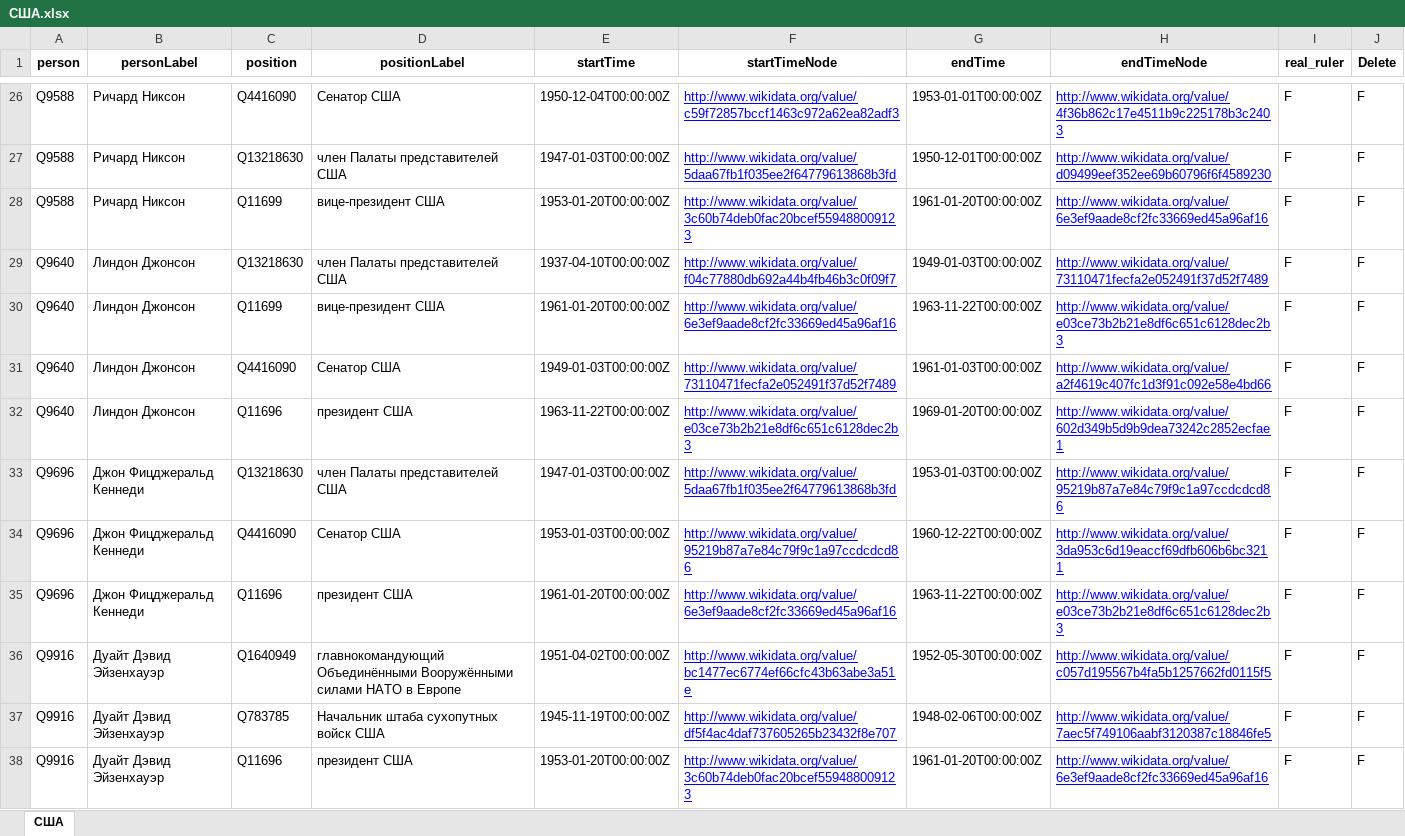
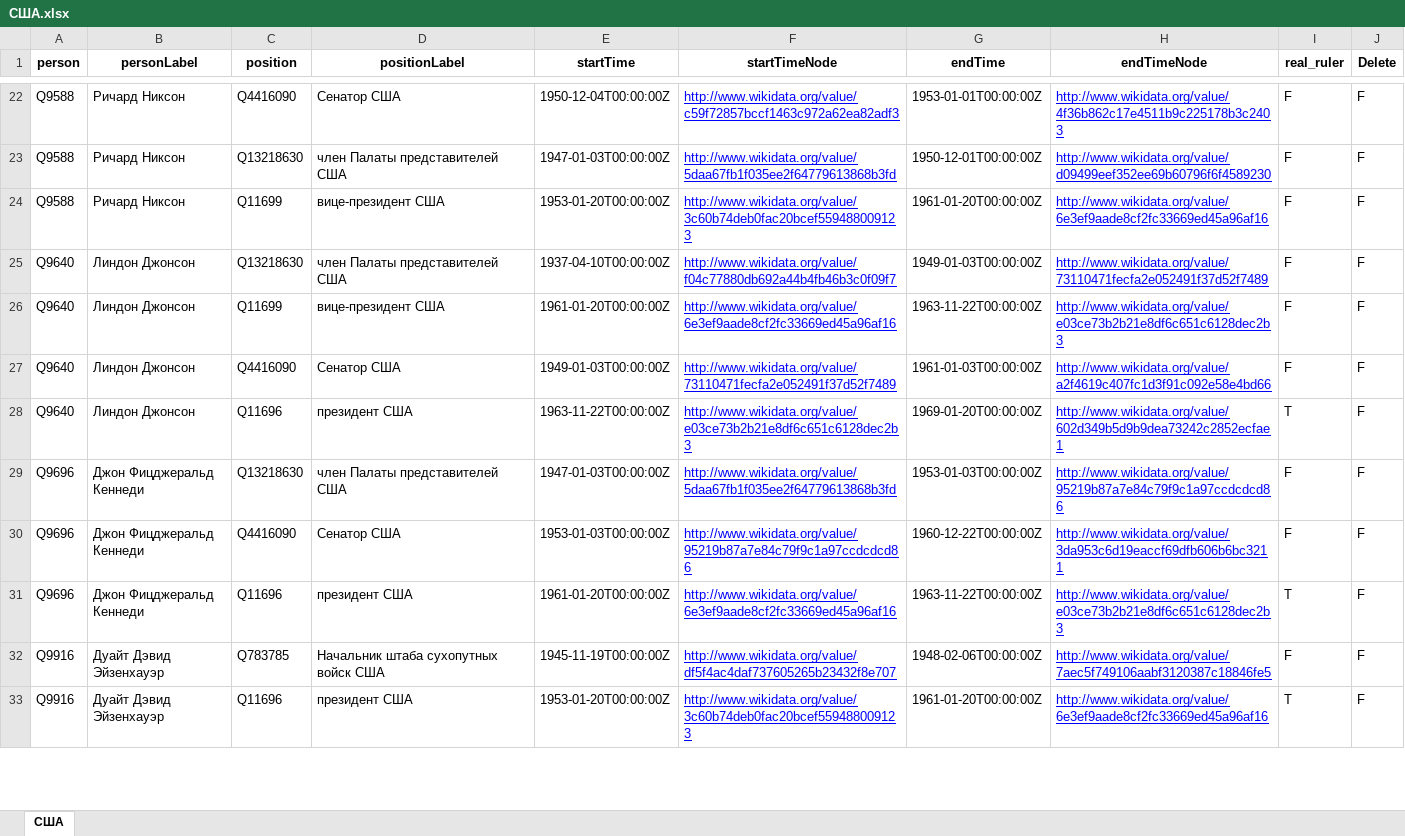
Before and after one commit to Karom45/Sberbank, an Excel workbook: Rulers/США.xlsx, sheet США, drawn as a sheet; only a part is shown, gaps mark what is left out; values as stored, in another font and other column widths than the file's, no borders; removed rows and columns are numbered as before the commit, all else as after; the diff covers the shown part only; the diff names each change by its address in the sheet, - before the commit and + after, or states it on an @@ line.

```diff
--- a/Rulers/США.xlsx (sheet США)
+++ b/Rulers/США.xlsx (sheet США)
-I28 (real_ruler): F
+I28 (real_ruler): T
-I31 (real_ruler): F
+I31 (real_ruler): T
-row 36: Q9916 | Дуайт Дэвид Эйзенхауэр | Q1640949 | главнокомандующий Объединёнными Вооружёнными силами НАТО в Европе | 1951-04-02T00:00:00Z | http://www.wikidata.org/value/bc1477ec6774ef66cfc43b63abe3a51e | 1952-05-30T00:00:00Z | http://www.wikidata.org/value/c057d195567b4fa5b1257662fd0115f5 | F | F
-I33 (real_ruler): F
+I33 (real_ruler): T
```
Also changed, not shown: 1 added row, 31 removed rows, 5 moved rows and 41 edited cells elsewhere in this sheet, Rulers/Германия.xlsx, Rulers/Россия.xlsx, 31 other files.
